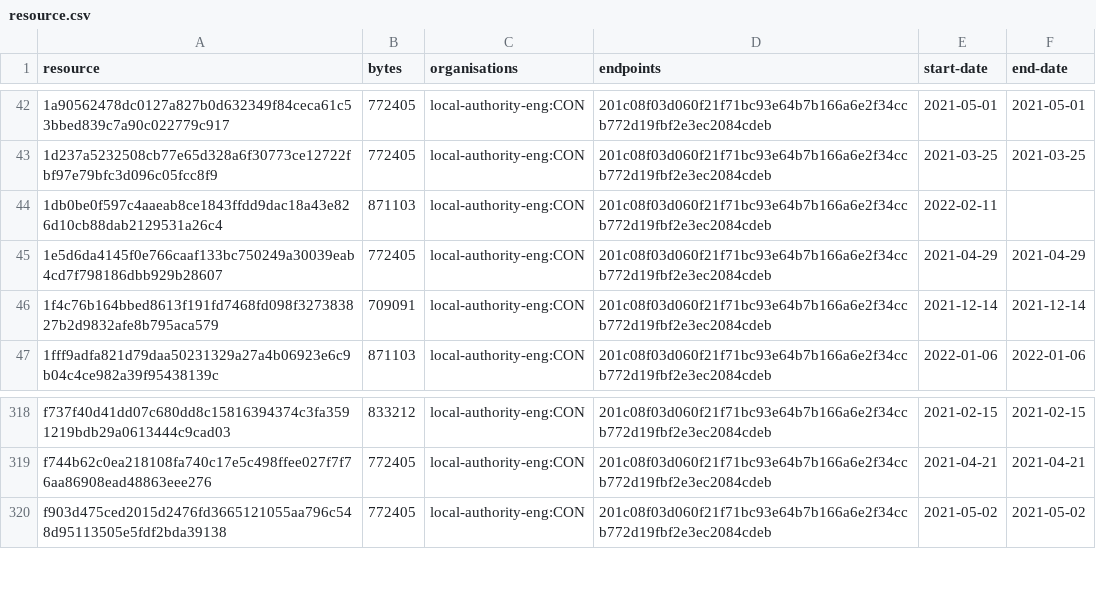
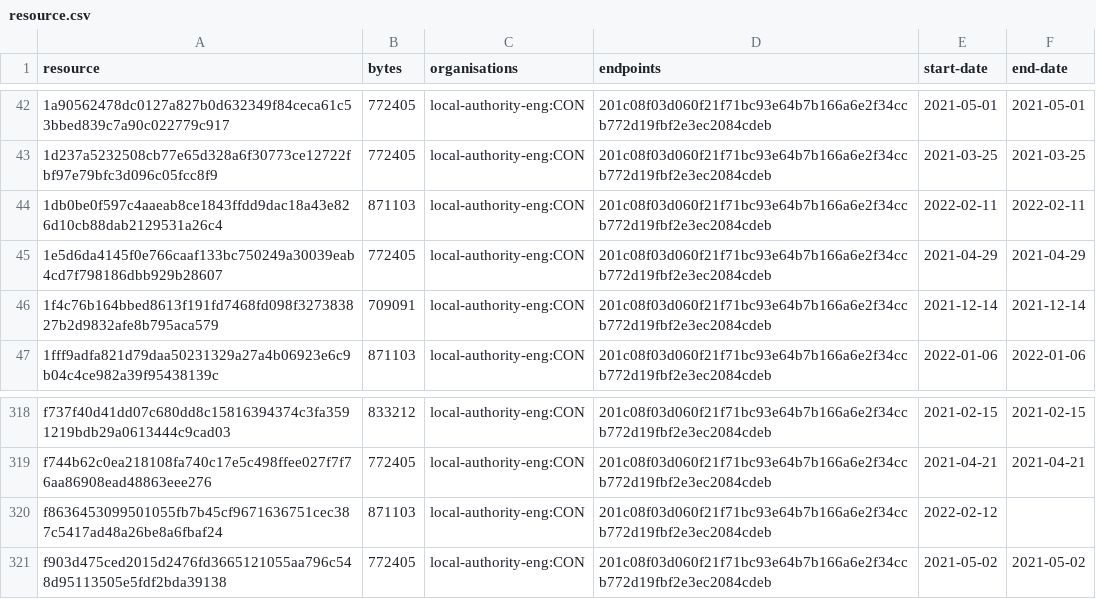
Before and after one commit to digital-land/brownfield-site-collection, a CSV file: collection/resource.csv, drawn as a sheet; only a part is shown, gaps mark what is left out.

```diff
--- a/collection/resource.csv
+++ b/collection/resource.csv
@@ -43,3 +43,3 @@ resource,bytes,organisations,endpoints,start-date,end-date
 1d237a5232508cb77e65d328a6f30773ce12722fbf97e79bfc3d096c05fcc8f9,772405,local-authority-eng:CON,201c08f03d060f21f71bc93e64b7b166a6e2f34ccb772d19fbf2e3ec2084cdeb,2021-03-25,2021-03-25
-1db0be0f597c4aaeab8ce1843ffdd9dac18a43e826d10cb88dab2129531a26c4,871103,local-authority-eng:CON,201c08f03d060f21f71bc93e64b7b166a6e2f34ccb772d19fbf2e3ec2084cdeb,2022-02-11,
+1db0be0f597c4aaeab8ce1843ffdd9dac18a43e826d10cb88dab2129531a26c4,871103,local-authority-eng:CON,201c08f03d060f21f71bc93e64b7b166a6e2f34ccb772d19fbf2e3ec2084cdeb,2022-02-11,2022-02-11
 1e5d6da4145f0e766caaf133bc750249a30039eab4cd7f798186dbb929b28607,772405,local-authority-eng:CON,201c08f03d060f21f71bc93e64b7b166a6e2f34ccb772d19fbf2e3ec2084cdeb,2021-04-29,2021-04-29
@@ -319,2 +319,3 @@ f737f40d41dd07c680dd8c15816394374c3fa3591219bdb29a0613444c9cad03,833212,local-au
 f744b62c0ea218108fa740c17e5c498ffee027f7f76aa86908ead48863eee276,772405,local-authority-eng:CON,201c08f03d060f21f71bc93e64b7b166a6e2f34ccb772d19fbf2e3ec2084cdeb,2021-04-21,2021-04-21
+f8636453099501055fb7b45cf9671636751cec387c5417ad48a26be8a6fbaf24,871103,local-authority-eng:CON,201c08f03d060f21f71bc93e64b7b166a6e2f34ccb772d19fbf2e3ec2084cdeb,2022-02-12,
 f903d475ced2015d2476fd3665121055aa796c548d95113505e5fdf2bda39138,772405,local-authority-eng:CON,201c08f03d060f21f71bc93e64b7b166a6e2f34ccb772d19fbf2e3ec2084cdeb,2021-05-02,2021-05-02
```
Also changed, not shown: collection/log.csv, 1 other file.
